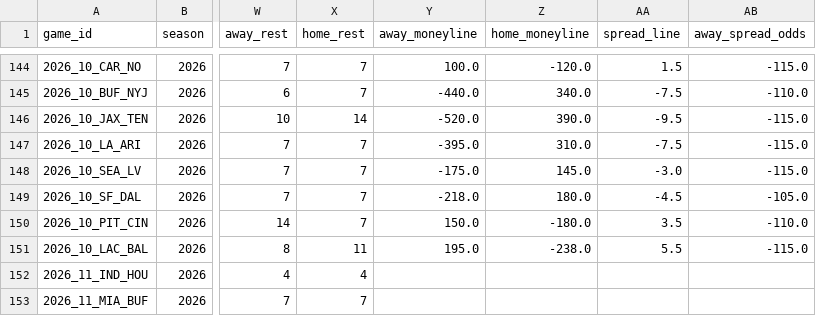
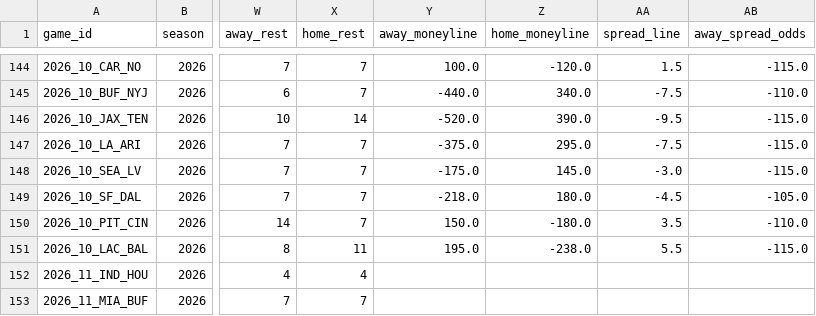
Before and after one commit to turernt/nfl-ai-predictor, a CSV file: data/schedules.csv, drawn as a sheet; only a part is shown, gaps mark what is left out; the diff names each change by its address in the sheet, - before the commit and + after, or states it on an @@ line.

```diff
--- a/data/schedules.csv
+++ b/data/schedules.csv
-Y147 (away_moneyline): -395.0
+Y147 (away_moneyline): -375.0
-Z147 (home_moneyline): 310.0
+Z147 (home_moneyline): 295.0
```
Also changed, not shown: 3 other files.
